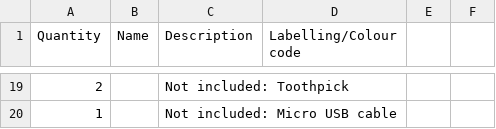
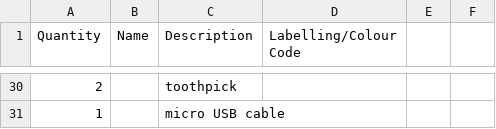
Before and after one commit to Binary-Kitchen/SolderingTutorial, a CSV file: OpenDTU_Breakout/manual/configuration/en_parts.csv, drawn as a sheet; only a part is shown, gaps mark what is left out; the diff covers the shown part only.

```diff
--- a/OpenDTU_Breakout/manual/configuration/en_parts.csv
+++ b/OpenDTU_Breakout/manual/configuration/en_parts.csv
@@ -1 +1 @@
-Quantity,Name,Description,Labelling/Colour code
+Quantity,Name,Description,Labelling/Colour Code
@@ -19,2 +30,2 @@ Quantity,Name,Description,Labelling/Colour code
-2,,Not included: Toothpick,
-1,,Not included: Micro USB cable,
+2,,toothpick,
+1,,micro USB cable,
```
Also changed, not shown: 13 added rows, 2 removed rows and 9 edited cells elsewhere in this file, OpenDTU_Breakout/manual/configuration/de_parts.csv, OpenDTU_Breakout/manual/configuration/de_steps.csv, 8 other files.
